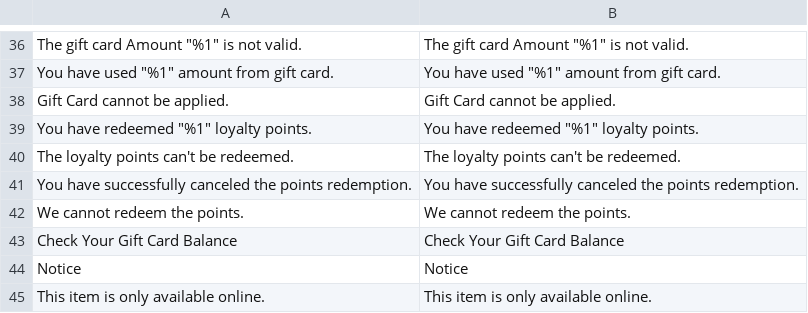
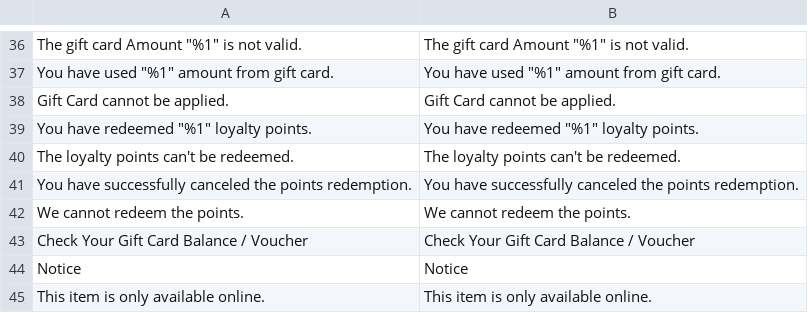
Before and after one commit to lsretailomni/lsmag-two, a CSV file: src/Omni/i18n/en_US.csv, drawn as a sheet; only a part is shown, gaps mark what is left out; the diff names each change by its address in the sheet, - before the commit and + after, or states it on an @@ line.

```diff
--- a/src/Omni/i18n/en_US.csv
+++ b/src/Omni/i18n/en_US.csv
-A43: Check Your Gift Card Balance
+A43: Check Your Gift Card Balance / Voucher
-B43: Check Your Gift Card Balance
+B43: Check Your Gift Card Balance / Voucher
```
Also changed, not shown: 19 other files.
